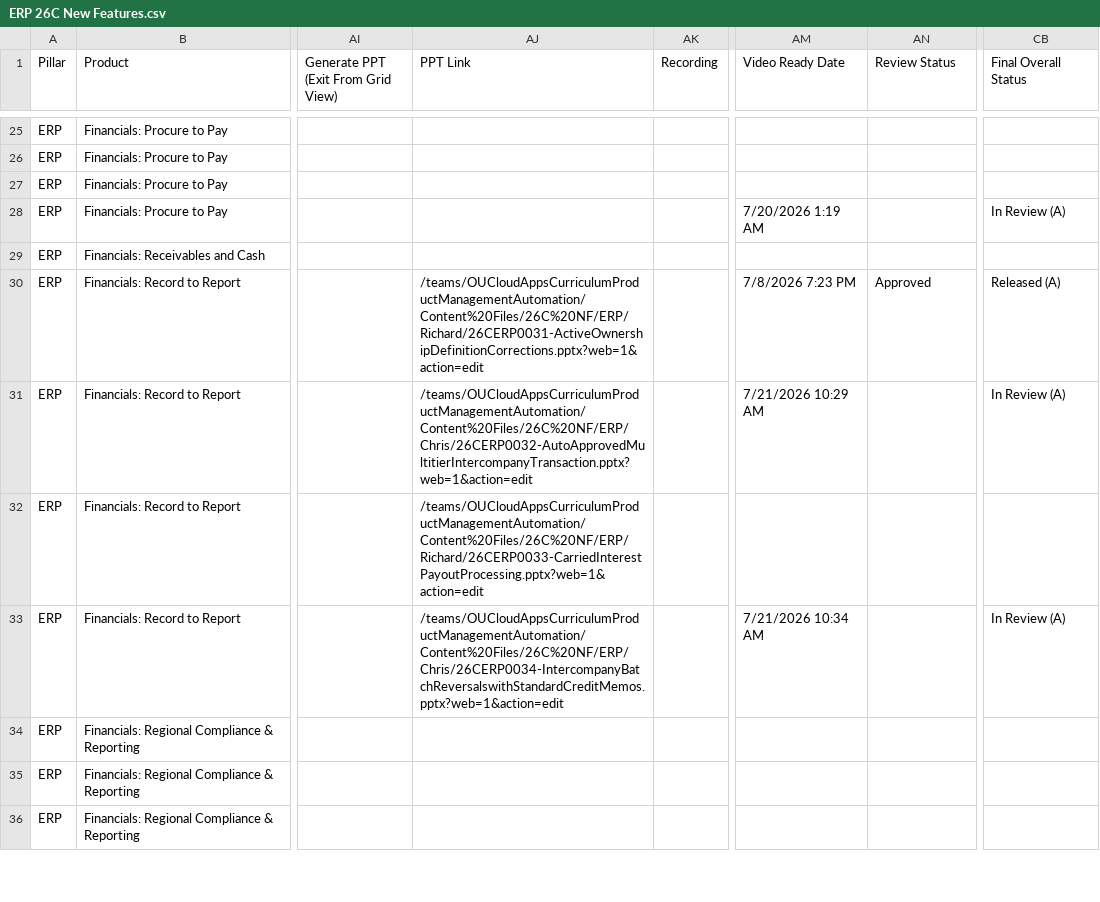
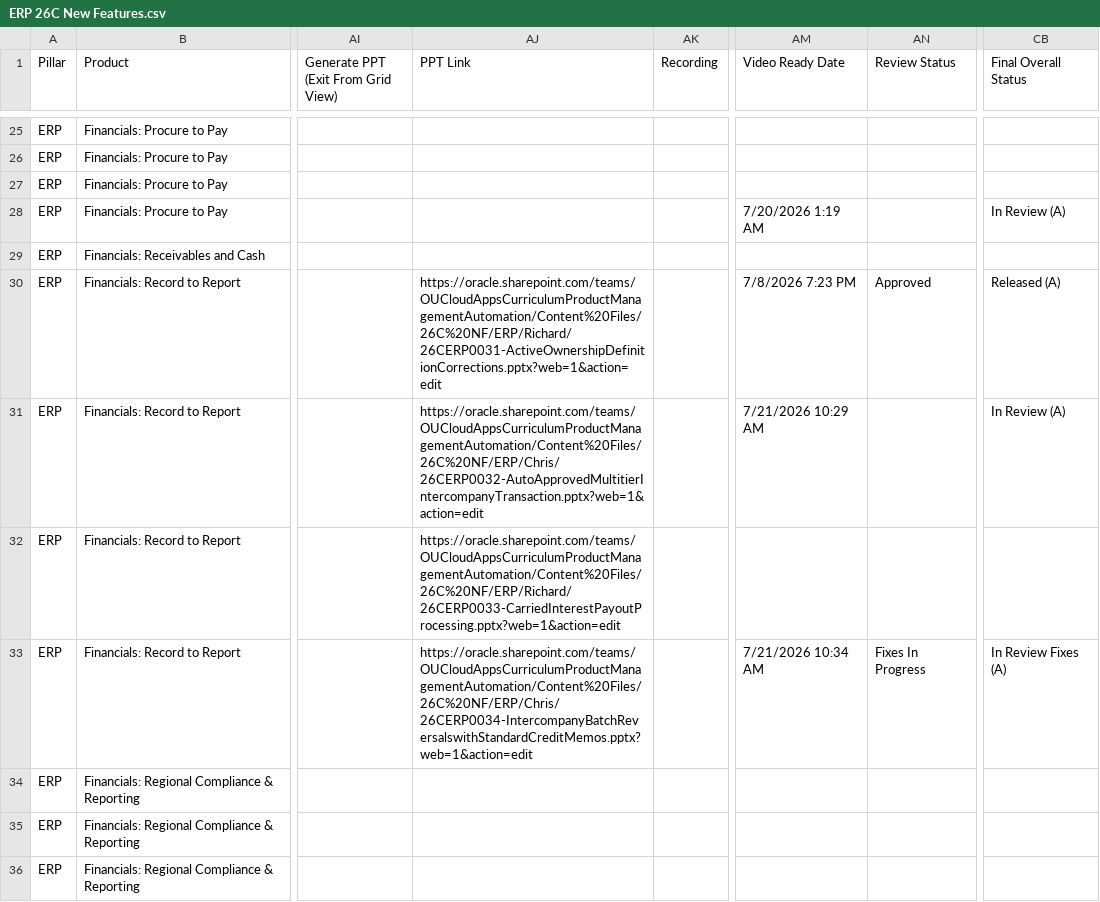
Before and after one commit to pavithraguruprasadb-maker/26C-New-Features-Dashboard, a CSV file: ERP 26C New Features.csv, drawn as a sheet; only a part is shown, gaps mark what is left out; the diff covers the shown part only; the diff names each change by its address in the sheet, - before the commit and + after, or states it on an @@ line.

Commit message:
Add files via upload

```diff
--- a/ERP 26C New Features.csv
+++ b/ERP 26C New Features.csv
-AJ30 (PPT Link): /teams/OUCloudAppsCurriculumProductManagementAutomation/Content%20Files/26C%20NF/ERP/Richard/26CERP0031-ActiveOwnershipDefinitionCorrections.pptx?web=1&action=edit
+AJ30 (PPT Link): https://oracle.sharepoint.com/teams/OUCloudAppsCurriculumProductManagementAutomation/Content%20Files/26C%20NF/ERP/Richard/26CERP0031-ActiveOwnershipDefinitionCorrections.pptx?web=1&action=edit
-AJ31 (PPT Link): /teams/OUCloudAppsCurriculumProductManagementAutomation/Content%20Files/26C%20NF/ERP/Chris/26CERP0032-AutoApprovedMultitierIntercompanyTransaction.pptx?web=1&action=edit
+AJ31 (PPT Link): https://oracle.sharepoint.com/teams/OUCloudAppsCurriculumProductManagementAutomation/Content%20Files/26C%20NF/ERP/Chris/26CERP0032-AutoApprovedMultitierIntercompanyTransaction.pptx?web=1&action=edit
-AJ32 (PPT Link): /teams/OUCloudAppsCurriculumProductManagementAutomation/Content%20Files/26C%20NF/ERP/Richard/26CERP0033-CarriedInterestPayoutProcessing.pptx?web=1&action=edit
+AJ32 (PPT Link): https://oracle.sharepoint.com/teams/OUCloudAppsCurriculumProductManagementAutomation/Content%20Files/26C%20NF/ERP/Richard/26CERP0033-CarriedInterestPayoutProcessing.pptx?web=1&action=edit
-AJ33 (PPT Link): /teams/OUCloudAppsCurriculumProductManagementAutomation/Content%20Files/26C%20NF/ERP/Chris/26CERP0034-IntercompanyBatchReversalswithStandardCreditMemos.pptx?web=1&action=edit
+AJ33 (PPT Link): https://oracle.sharepoint.com/teams/OUCloudAppsCurriculumProductManagementAutomation/Content%20Files/26C%20NF/ERP/Chris/26CERP0034-IntercompanyBatchReversalswithStandardCreditMemos.pptx?web=1&action=edit
-AN33 (Review Status): (empty)
+AN33 (Review Status): Fixes In Progress
-CB33 (Final Overall Status): In Review (A)
+CB33 (Final Overall Status): In Review Fixes (A)
```
Also changed, not shown: 1 removed row and 57 edited cells elsewhere in this file.
